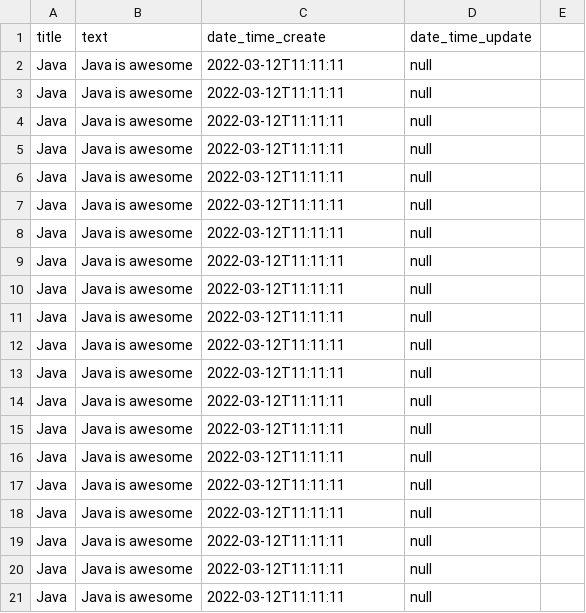
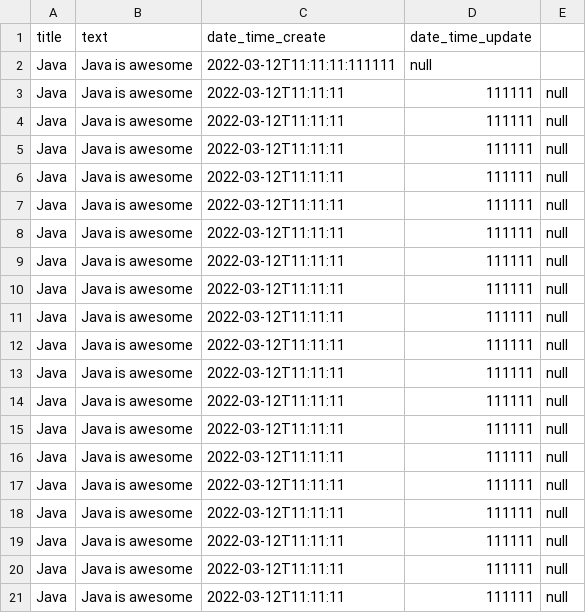
Before and after one commit to Kostya1308/Multi-news, a CSV file: news/src/main/resources/data/news-dev.csv, drawn as a sheet.

```diff
--- a/news/src/main/resources/data/news-dev.csv
+++ b/news/src/main/resources/data/news-dev.csv
@@ -1,21 +1,21 @@
 title;text;date_time_create;date_time_update
-Java;Java is awesome;2022-03-12T11:11:11;null
-Java;Java is awesome;2022-03-12T11:11:11;null
-Java;Java is awesome;2022-03-12T11:11:11;null
-Java;Java is awesome;2022-03-12T11:11:11;null
-Java;Java is awesome;2022-03-12T11:11:11;null
-Java;Java is awesome;2022-03-12T11:11:11;null
-Java;Java is awesome;2022-03-12T11:11:11;null
-Java;Java is awesome;2022-03-12T11:11:11;null
-Java;Java is awesome;2022-03-12T11:11:11;null
-Java;Java is awesome;2022-03-12T11:11:11;null
-Java;Java is awesome;2022-03-12T11:11:11;null
-Java;Java is awesome;2022-03-12T11:11:11;null
-Java;Java is awesome;2022-03-12T11:11:11;null
-Java;Java is awesome;2022-03-12T11:11:11;null
-Java;Java is awesome;2022-03-12T11:11:11;null
-Java;Java is awesome;2022-03-12T11:11:11;null
-Java;Java is awesome;2022-03-12T11:11:11;null
-Java;Java is awesome;2022-03-12T11:11:11;null
-Java;Java is awesome;2022-03-12T11:11:11;null
-Java;Java is awesome;2022-03-12T11:11:11;null
+Java;Java is awesome;2022-03-12T11:11:11:111111;null
+Java;Java is awesome;2022-03-12T11:11:11;111111;null
+Java;Java is awesome;2022-03-12T11:11:11;111111;null
+Java;Java is awesome;2022-03-12T11:11:11;111111;null
+Java;Java is awesome;2022-03-12T11:11:11;111111;null
+Java;Java is awesome;2022-03-12T11:11:11;111111;null
+Java;Java is awesome;2022-03-12T11:11:11;111111;null
+Java;Java is awesome;2022-03-12T11:11:11;111111;null
+Java;Java is awesome;2022-03-12T11:11:11;111111;null
+Java;Java is awesome;2022-03-12T11:11:11;111111;null
+Java;Java is awesome;2022-03-12T11:11:11;111111;null
+Java;Java is awesome;2022-03-12T11:11:11;111111;null
+Java;Java is awesome;2022-03-12T11:11:11;111111;null
+Java;Java is awesome;2022-03-12T11:11:11;111111;null
+Java;Java is awesome;2022-03-12T11:11:11;111111;null
+Java;Java is awesome;2022-03-12T11:11:11;111111;null
+Java;Java is awesome;2022-03-12T11:11:11;111111;null
+Java;Java is awesome;2022-03-12T11:11:11;111111;null
+Java;Java is awesome;2022-03-12T11:11:11;111111;null
+Java;Java is awesome;2022-03-12T11:11:11;111111;null
```
Also changed, not shown: 10 other files.
